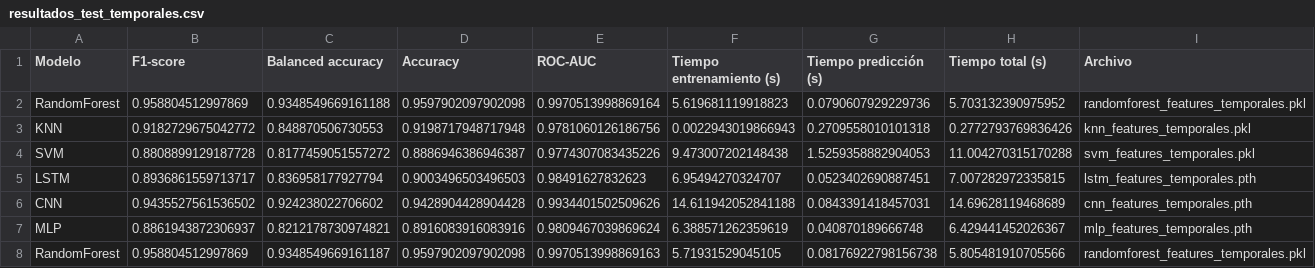
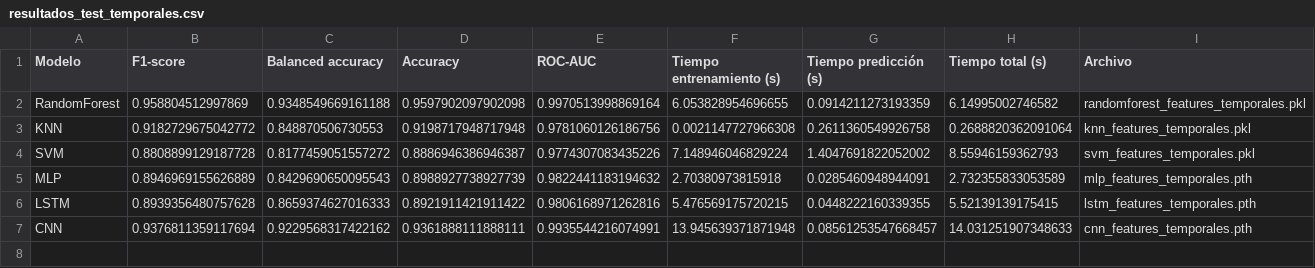
Before and after one commit to FlowersCS/finalproject-TS, a CSV file: models/results/resultados_test_temporales.csv, drawn as a sheet.

```diff
--- a/models/results/resultados_test_temporales.csv
+++ b/models/results/resultados_test_temporales.csv
@@ -1,8 +1,7 @@
 Modelo,F1-score,Balanced accuracy,Accuracy,ROC-AUC,Tiempo entrenamiento (s),Tiempo predicción (s),Tiempo total (s),Archivo
-RandomForest,0.958804512997869,0.9348549669161188,0.9597902097902098,0.9970513998869164,5.619681119918823,0.0790607929229736,5.703132390975952,randomforest_features_temporales.pkl
-KNN,0.9182729675042772,0.848870506730553,0.9198717948717948,0.9781060126186756,0.0022943019866943,0.2709558010101318,0.2772793769836426,knn_features_temporales.pkl
-SVM,0.8808899129187728,0.8177459051557272,0.8886946386946387,0.9774307083435226,9.473007202148438,1.5259358882904053,11.004270315170288,svm_features_temporales.pkl
-LSTM,0.8936861559713717,0.836958177927794,0.9003496503496503,0.98491627832623,6.95494270324707,0.0523402690887451,7.007282972335815,lstm_features_temporales.pth
-CNN,0.9435527561536502,0.924238022706602,0.9428904428904428,0.9934401502509626,14.611942052841188,0.0843391418457031,14.69628119468689,cnn_features_temporales.pth
-MLP,0.8861943872306937,0.8212178730974821,0.8916083916083916,0.9809467039869624,6.388571262359619,0.040870189666748,6.429441452026367,mlp_features_temporales.pth
-RandomForest,0.958804512997869,0.9348549669161187,0.9597902097902098,0.9970513998869163,5.71931529045105,0.08176922798156738,5.805481910705566,randomforest_features_temporales.pkl
+RandomForest,0.958804512997869,0.9348549669161188,0.9597902097902098,0.9970513998869164,6.053828954696655,0.0914211273193359,6.14995002746582,randomforest_features_temporales.pkl
+KNN,0.9182729675042772,0.848870506730553,0.9198717948717948,0.9781060126186756,0.0021147727966308,0.2611360549926758,0.2688820362091064,knn_features_temporales.pkl
+SVM,0.8808899129187728,0.8177459051557272,0.8886946386946387,0.9774307083435226,7.148946046829224,1.4047691822052002,8.55946159362793,svm_features_temporales.pkl
+MLP,0.8946969155626889,0.8429690650095543,0.8988927738927739,0.9822441183194632,2.70380973815918,0.0285460948944091,2.732355833053589,mlp_features_temporales.pth
+LSTM,0.8939356480757628,0.8659374627016333,0.8921911421911422,0.9806168971262816,5.476569175720215,0.0448222160339355,5.52139139175415,lstm_features_temporales.pth
+CNN,0.9376811359117694,0.9229568317422162,0.9361888111888111,0.9935544216074991,13.945639371871948,0.08561253547668457,14.031251907348633,cnn_features_temporales.pth
```
Also changed, not shown: models/results/resultados_cv_espectrales.csv, models/results/resultados_cv_temporales.csv, 14 other files.
